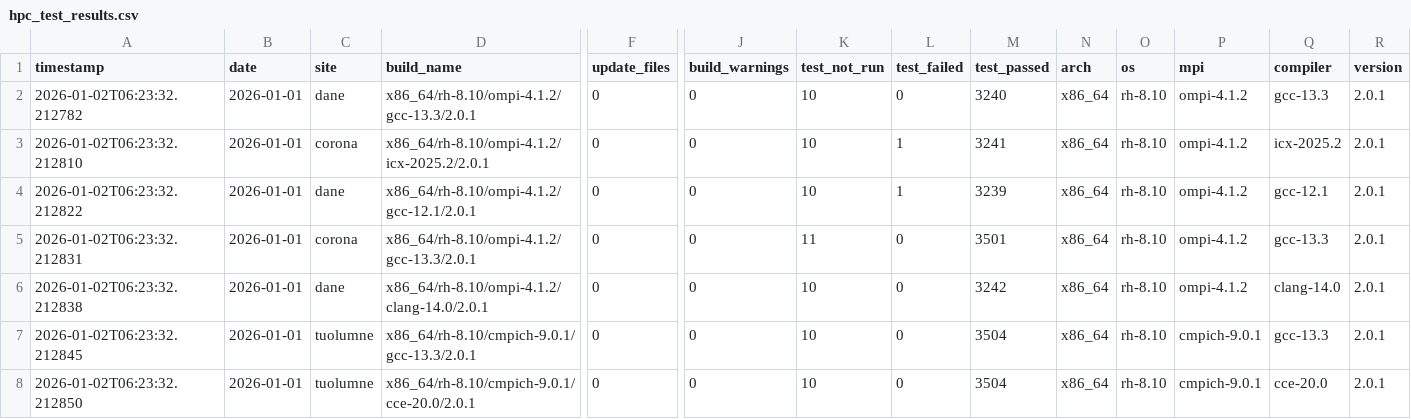
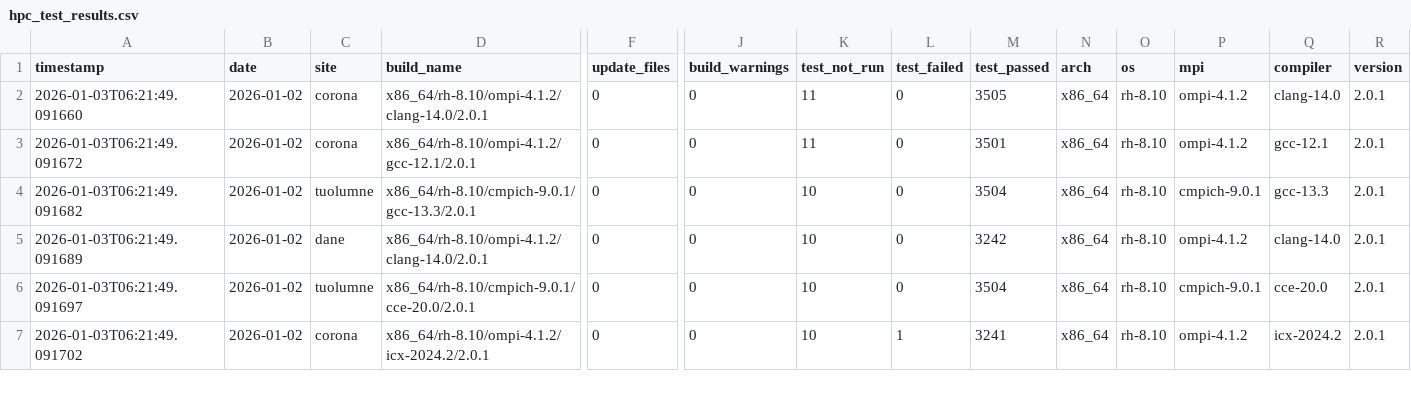
Before and after one commit to hyoklee/hpc-h5, a CSV file: src/hpc_test_results.csv, drawn as a sheet; only a part is shown, gaps mark what is left out; removed rows and columns are numbered as before the commit, all else as after; rows hold the shown columns only; the diff covers the shown part only; the diff names each change by its address in the sheet, - before the commit and + after, or states it on an @@ line.

```diff
--- a/src/hpc_test_results.csv
+++ b/src/hpc_test_results.csv
-A2 (timestamp): 2026-01-02T06:23:32.212782
+A2 (timestamp): 2026-01-03T06:21:49.091660
-B2 (date): 2026-01-01
+B2 (date): 2026-01-02
-C2 (site): dane
+C2 (site): corona
-D2 (build_name): x86_64/rh-8.10/ompi-4.1.2/gcc-13.3/2.0.1
+D2 (build_name): x86_64/rh-8.10/ompi-4.1.2/clang-14.0/2.0.1
-K2 (test_not_run): 10
+K2 (test_not_run): 11
-M2 (test_passed): 3240
+M2 (test_passed): 3505
-Q2 (compiler): gcc-13.3
+Q2 (compiler): clang-14.0
-row 3: 2026-01-02T06:23:32.212810 | 2026-01-01 | corona | x86_64/rh-8.10/ompi-4.1.2/icx-2025.2/2.0.1 | 0 | 0 | 10 | 1 | 3241 | x86_64 | rh-8.10 | ompi-4.1.2 | icx-2025.2 | 2.0.1
-A3 (timestamp): 2026-01-02T06:23:32.212822
+A3 (timestamp): 2026-01-03T06:21:49.091672
-B3:B7 (date): 2026-01-01
+B3:B7 (date): 2026-01-02
-C3 (site): dane
+C3 (site): corona
-K3 (test_not_run): 10
+K3 (test_not_run): 11
-L3 (test_failed): 1
+L3 (test_failed): 0
-M3 (test_passed): 3239
+M3 (test_passed): 3501
-A4 (timestamp): 2026-01-02T06:23:32.212831
+A4 (timestamp): 2026-01-03T06:21:49.091682
-C4 (site): corona
+C4 (site): tuolumne
-D4 (build_name): x86_64/rh-8.10/ompi-4.1.2/gcc-13.3/2.0.1
+D4 (build_name): x86_64/rh-8.10/cmpich-9.0.1/gcc-13.3/2.0.1
-K4 (test_not_run): 11
+K4 (test_not_run): 10
-M4 (test_passed): 3501
+M4 (test_passed): 3504
-P4 (mpi): ompi-4.1.2
+P4 (mpi): cmpich-9.0.1
-A5 (timestamp): 2026-01-02T06:23:32.212838
+A5 (timestamp): 2026-01-03T06:21:49.091689
-A6 (timestamp): 2026-01-02T06:23:32.212845
+A6 (timestamp): 2026-01-03T06:21:49.091697
-D6 (build_name): x86_64/rh-8.10/cmpich-9.0.1/gcc-13.3/2.0.1
+D6 (build_name): x86_64/rh-8.10/cmpich-9.0.1/cce-20.0/2.0.1
-Q6 (compiler): gcc-13.3
+Q6 (compiler): cce-20.0
-A7 (timestamp): 2026-01-02T06:23:32.212850
+A7 (timestamp): 2026-01-03T06:21:49.091702
-C7 (site): tuolumne
+C7 (site): corona
-D7 (build_name): x86_64/rh-8.10/cmpich-9.0.1/cce-20.0/2.0.1
+D7 (build_name): x86_64/rh-8.10/ompi-4.1.2/icx-2024.2/2.0.1
-L7 (test_failed): 0
+L7 (test_failed): 1
-M7 (test_passed): 3504
+M7 (test_passed): 3241
-P7 (mpi): cmpich-9.0.1
+P7 (mpi): ompi-4.1.2
-Q7 (compiler): cce-20.0
+Q7 (compiler): icx-2024.2
```
Also changed, not shown: 1 added row and 15 edited cells elsewhere in this file, 2 other files.
